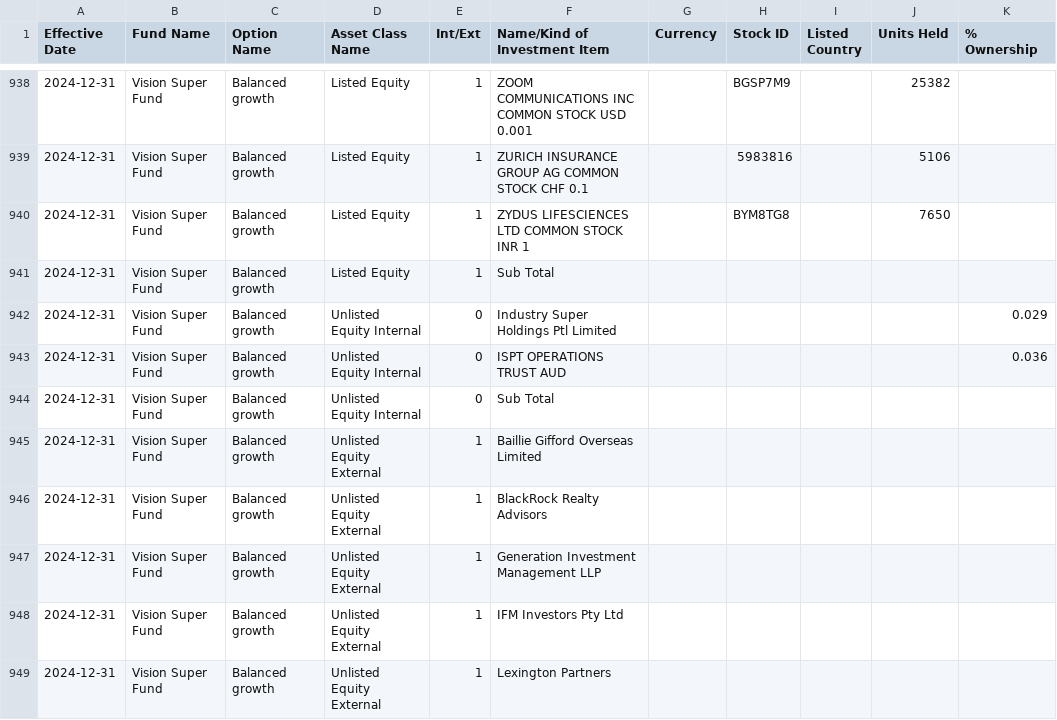
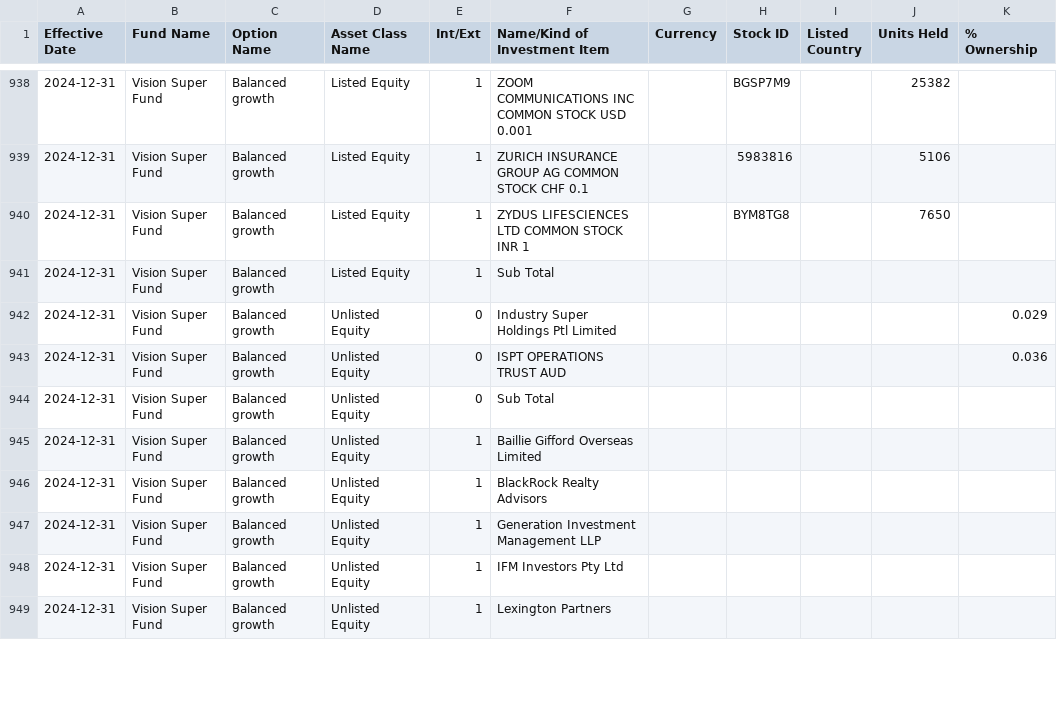
Before and after one commit to vietsoninvest/SUPERFUNdProject, a CSV file: Data/vision_cleaned.csv, drawn as a sheet; only a part is shown, gaps mark what is left out; the diff covers the shown part only; the diff names each change by its address in the sheet, - before the commit and + after, or states it on an @@ line.

Commit message:
vision: standardised asset class name test yfinance library to retrieve sector & industry info for stock ids

```diff
--- a/Data/vision_cleaned.csv
+++ b/Data/vision_cleaned.csv
-D942:D944 (Asset Class Name): Unlisted Equity Internal
+D942:D944 (Asset Class Name): Unlisted Equity
-D945:D949 (Asset Class Name): Unlisted Equity External
+D945:D949 (Asset Class Name): Unlisted Equity
```
Also changed, not shown: 27 edited cells elsewhere in this file, 4 other files.
